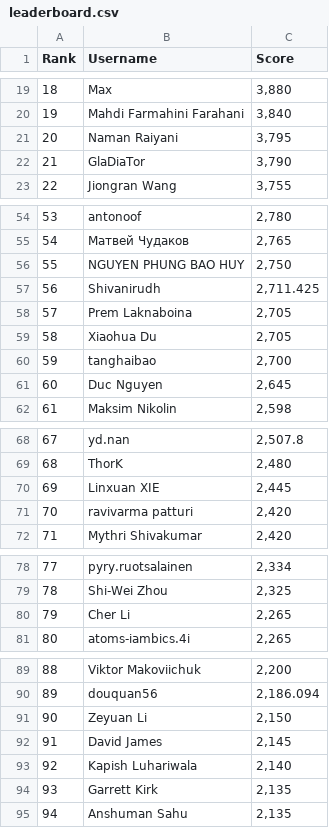
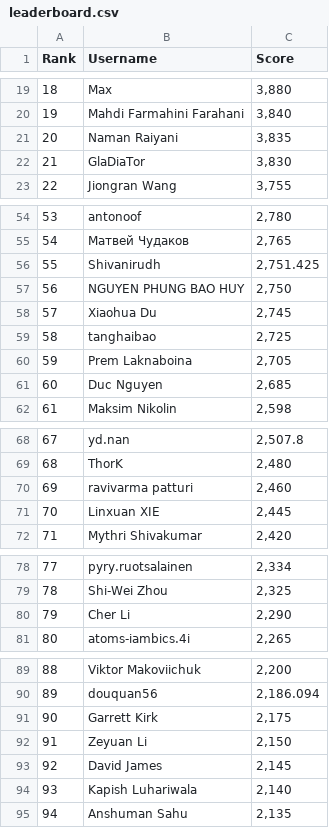
Before and after one commit to silvermete0r/deepml-top, a CSV file: leaderboard.csv, drawn as a sheet; only a part is shown, gaps mark what is left out; removed rows and columns are numbered as before the commit, all else as after; the diff covers the shown part only; the diff names each change by its address in the sheet, - before the commit and + after, or states it on an @@ line.

```diff
--- a/leaderboard.csv
+++ b/leaderboard.csv
@@ column A (Rank) renumbered between rows 10 and 94 @@
-C21 (Score): 3,795
+C21 (Score): 3,835
-C22 (Score): 3,790
+C22 (Score): 3,830
+row 56: 55 | Shivanirudh | 2,751.425
-row 57: 56 | Shivanirudh | 2,711.425
+row 58: 57 | Xiaohua Du | 2,745
+row 59: 58 | tanghaibao | 2,725
-row 59: 58 | Xiaohua Du | 2,705
-row 60: 59 | tanghaibao | 2,700
-C61 (Score): 2,645
+C61 (Score): 2,685
+row 70: 69 | ravivarma patturi | 2,460
-row 71: 70 | ravivarma patturi | 2,420
-C80 (Score): 2,265
+C80 (Score): 2,290
+row 91: 90 | Garrett Kirk | 2,175
-row 94: 93 | Garrett Kirk | 2,135
```
Also changed, not shown: 6 added rows, 6 removed rows and 7 edited cells elsewhere in this file, 2 other files.
